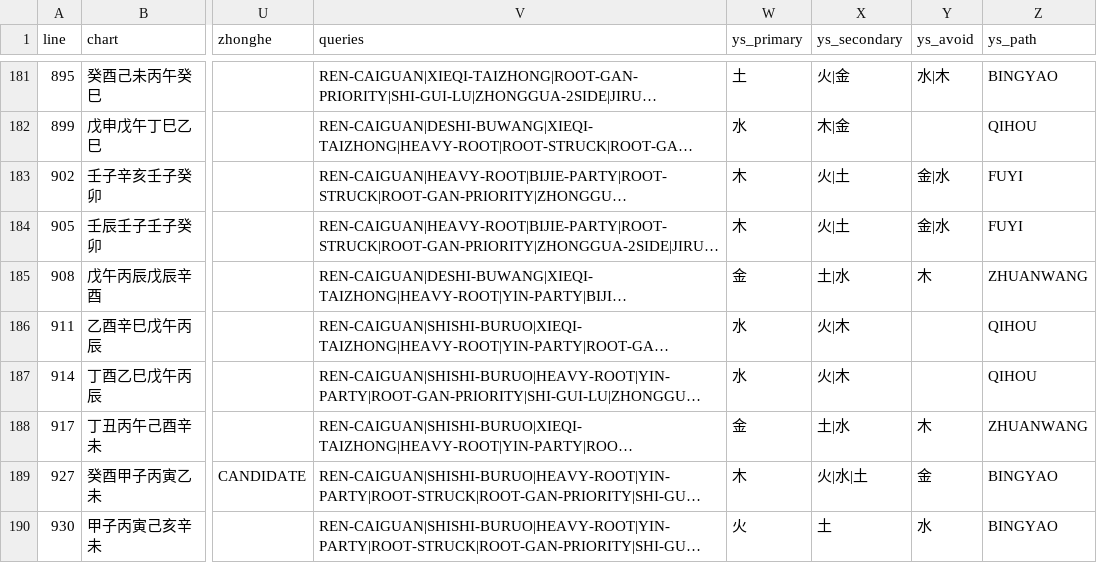
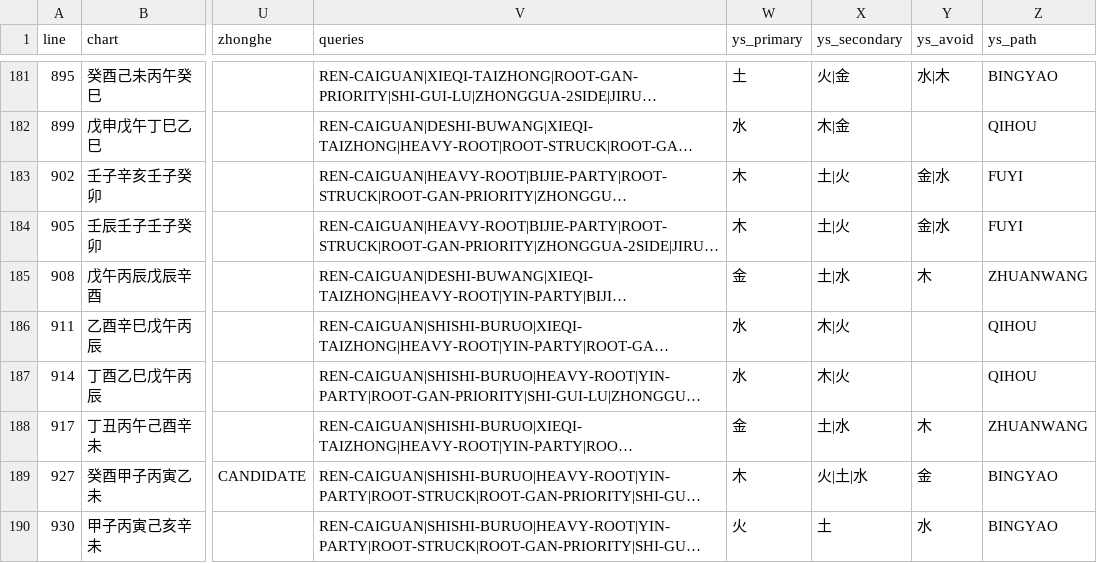
Before and after one commit to ZQMMING/wisdom, a CSV file: scripts/dts_513_output.csv, drawn as a sheet; only a part is shown, gaps mark what is left out; long unchanged cells end in …; the diff covers the shown part only; the diff names each change by its address in the sheet, - before the commit and + after, or states it on an @@ line.

```diff
--- a/scripts/dts_513_output.csv
+++ b/scripts/dts_513_output.csv
-X183:X184 (ys_secondary): 火|土
+X183:X184 (ys_secondary): 土|火
-X186:X187 (ys_secondary): 火|木
+X186:X187 (ys_secondary): 木|火
-X189 (ys_secondary): 火|水|土
+X189 (ys_secondary): 火|土|水
```
Also changed, not shown: 43 edited cells elsewhere in this file, 7 other files.
